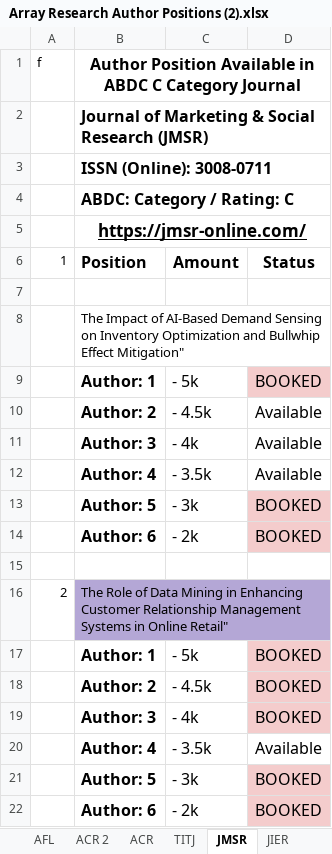
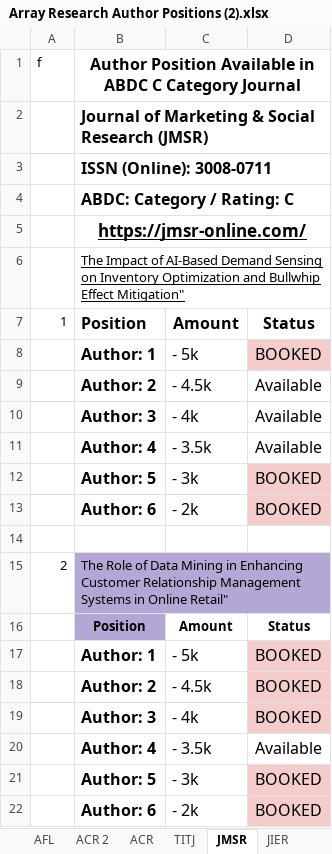
Before and after one commit to rajanshivam011/array-research-final, an Excel workbook: static/uploads/Array Research Author Positions (2).xlsx, sheet JMSR, drawn as a sheet; values as stored, in another font and other column widths than the file's, no borders; removed rows and columns are numbered as before the commit, all else as after; the diff names each change by its address in the sheet, - before the commit and + after, or states it on an @@ line.

```diff
--- a/static/uploads/Array Research Author Positions (2).xlsx (sheet JMSR)
+++ b/static/uploads/Array Research Author Positions (2).xlsx (sheet JMSR)
@@ row 8 moved to row 6: The Impact of AI-Based Demand Sensing on… @@
-row 7: (empty)
+row 16:  | Position | Amount | Status
```
Also changed, not shown: sheet New book positions, sheet VAR 2, sheet igi global, sheet JIER, sheet JRCD, sheet TITJ, 2 other files.
